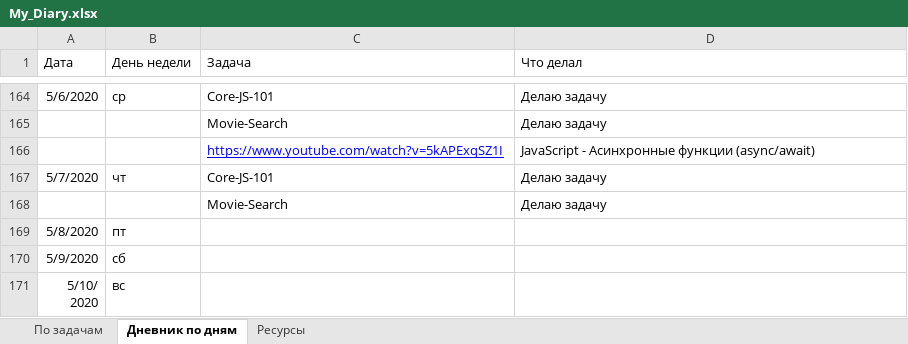
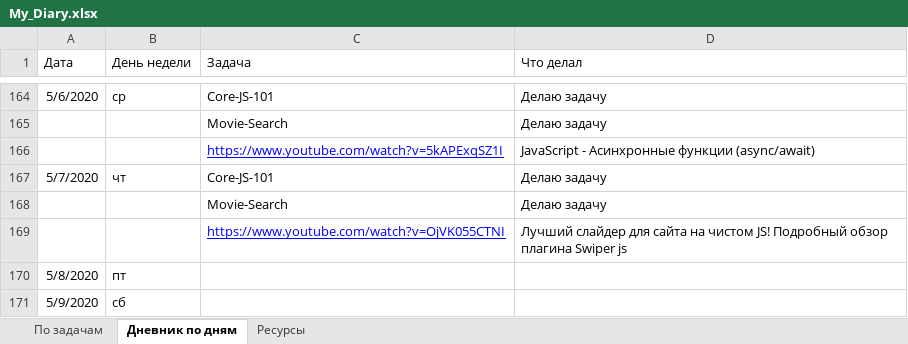
Before and after one commit to AndreiMedvedevSaratov/My_Learning_Diary, an Excel workbook: My_Diary.xlsx, sheet Дневник по дням, drawn as a sheet; only a part is shown, gaps mark what is left out; the shorter side is filled out with more unchanged rows; values as stored, in another font and other column widths than the file's, no borders; the diff names each change by its address in the sheet, - before the commit and + after, or states it on an @@ line.

```diff
--- a/My_Diary.xlsx (sheet Дневник по дням)
+++ b/My_Diary.xlsx (sheet Дневник по дням)
+row 169:  |  | https://www.youtube.com/watch?v=OjVK055CTNI | Лучший слайдер для сайта на чистом JS! Подробный обзор плагина Swiper js
```
Also changed, not shown: sheet По задачам, sheet Ресурсы.
